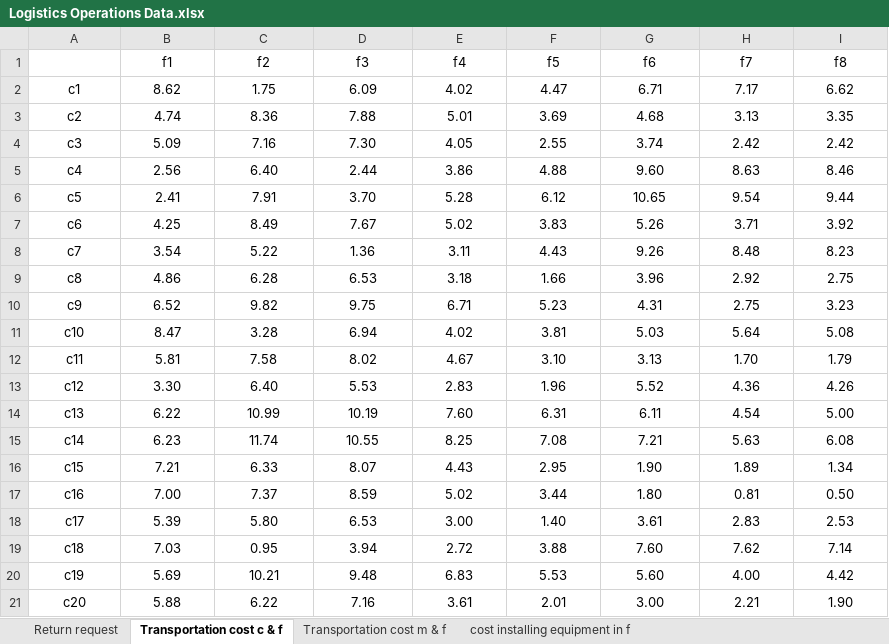
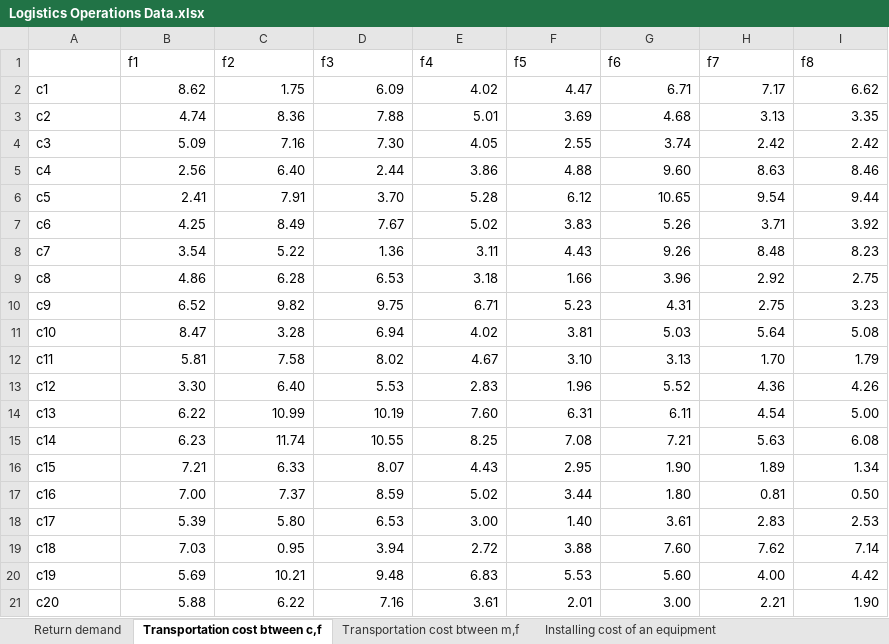
Before and after one commit to Fatemeh-Karimii/Logistics-Operations, an Excel workbook: Logistics Operations Data.xlsx, sheet Transportation cost btween c,f, drawn as a sheet; values as stored, in another font and other column widths than the file's, no borders; the diff names each change by its address in the sheet, - before the commit and + after, or states it on an @@ line.

Commit message:
Add files via upload

```diff
--- a/Logistics Operations Data.xlsx (sheet Transportation cost btween c,f)
+++ b/Logistics Operations Data.xlsx (sheet Transportation cost btween c,f)
-sheet tab: Return request
+sheet tab: Return demand
-sheet tab: Transportation cost c & f
+sheet tab: Transportation cost btween c,f
-sheet tab: Transportation cost m & f
+sheet tab: Transportation cost btween m,f
-sheet tab: cost installing equipment in f
+sheet tab: Installing cost of an equipment
-B1:I1 alignment: center
+B1:I1 alignment: left
-A2:A21 alignment: center
+A2:A21 alignment: left
-B2:I21 alignment: center
+B2:I21 alignment: right
```
Also changed, not shown: sheet Return demand, sheet Transportation cost btween m,f, sheet Installing cost of an equipment.
